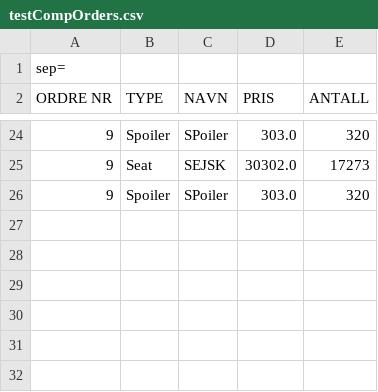
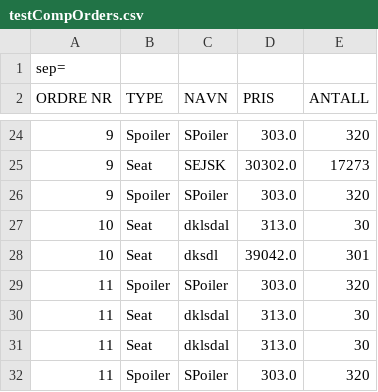
Before and after one commit to s325909/Programutvikling---2020, a CSV file: testCompOrders.csv, drawn as a sheet; only a part is shown, gaps mark what is left out; the diff names each change by its address in the sheet, - before the commit and + after, or states it on an @@ line.

Commit message:
Sette CustomerOrders henta fra fil i tableView for bestillinger

```diff
--- a/testCompOrders.csv
+++ b/testCompOrders.csv
+row 27: 10 | Seat | dklsdal | 313.0 | 30
+row 28: 10 | Seat | dksdl | 39042.0 | 301
+row 29: 11 | Spoiler | SPoiler | 303.0 | 320
+row 30: 11 | Seat | dklsdal | 313.0 | 30
+row 31: 11 | Seat | dklsdal | 313.0 | 30
+row 32: 11 | Spoiler | SPoiler | 303.0 | 320
```
Also changed, not shown: 11 other files.
